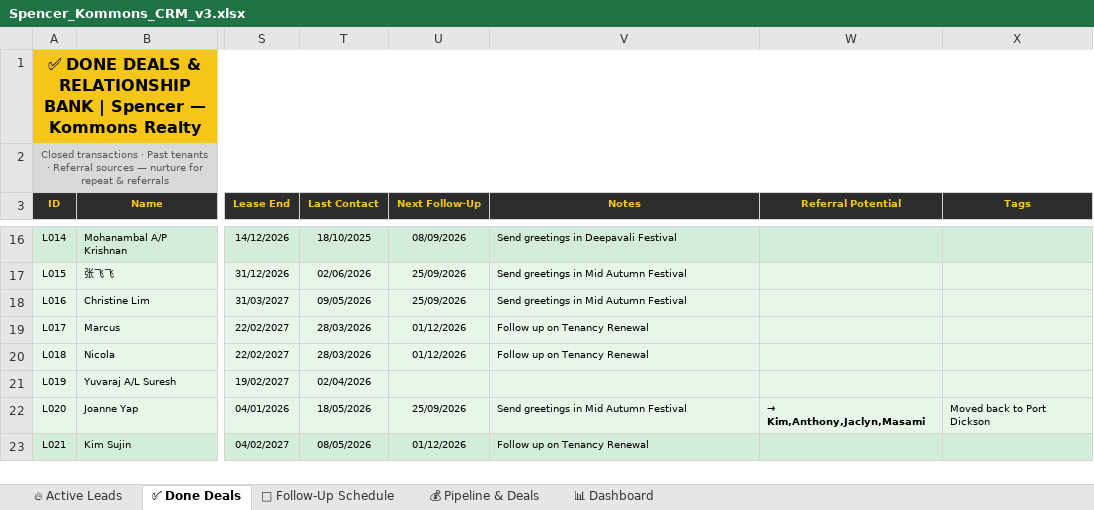
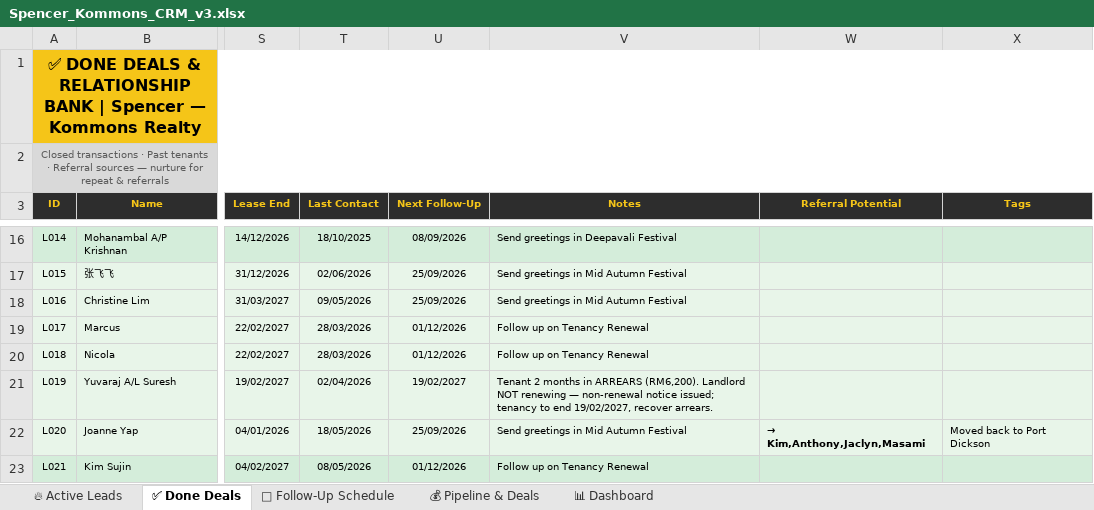
Before and after one commit to Spencerr2626/Spencer, an Excel workbook: references/crm/Spencer_Kommons_CRM_v3.xlsx, sheet ✅ Done Deals, drawn as a sheet; only a part is shown, gaps mark what is left out; values as stored, in another font and other column widths than the file's, no borders; charts and pictures not drawn; the diff names each change by its address in the sheet, - before the commit and + after, or states it on an @@ line.

```diff
--- a/references/crm/Spencer_Kommons_CRM_v3.xlsx (sheet ✅ Done Deals)
+++ b/references/crm/Spencer_Kommons_CRM_v3.xlsx (sheet ✅ Done Deals)
-U21 (Next Follow-Up): (empty)
+U21 (Next Follow-Up): 19/02/2027
-V21 (Notes): (empty)
+V21 (Notes): Tenant 2 months in ARREARS (RM6,200). Landlord NOT renewing — non-renewal notice issued; tenancy to end 19/02/2027, recover arrears.
```
